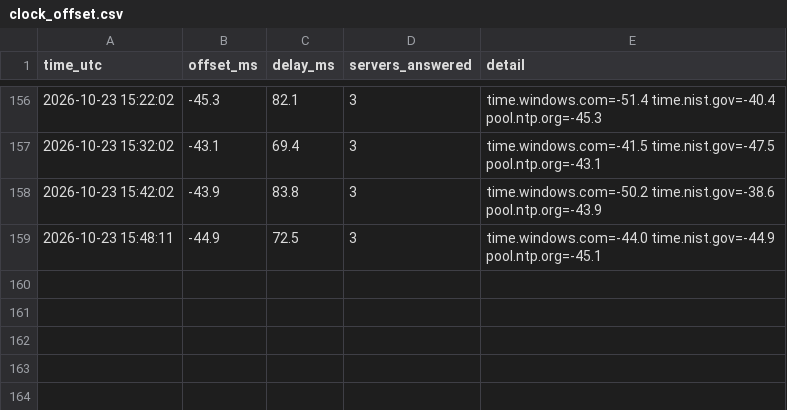
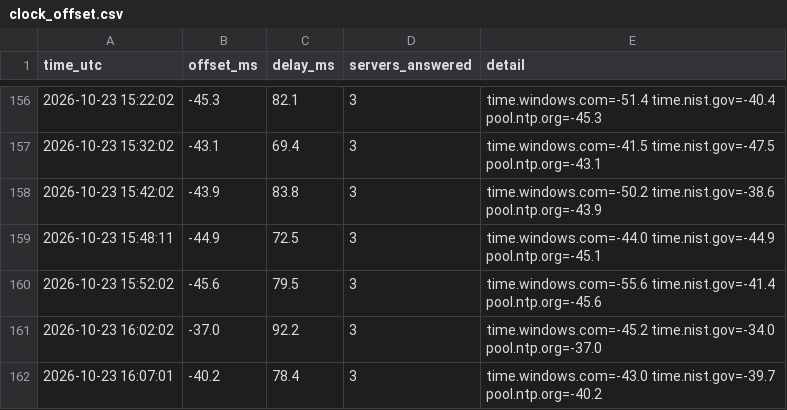
Before and after one commit to Linderwow/NoiseArea, a CSV file: nt8/agent_exports/records/clock_offset.csv, drawn as a sheet; only a part is shown, gaps mark what is left out; the diff names each change by its address in the sheet, - before the commit and + after, or states it on an @@ line.

Commit message:
Auto-sync from live: 2 file(s) - NoiseArea_checks_live_MNQ_strategy_Sim101.csv, clock_offset.csv
Verified before commit: secrets, sync corruption, python/json, append-only ledgers.
Committed by tools/autopush.py.

```diff
--- a/nt8/agent_exports/records/clock_offset.csv
+++ b/nt8/agent_exports/records/clock_offset.csv
+row 160: 2026-10-23 15:52:02 | -45.6 | 79.5 | 3 | time.windows.com=-55.6 time.nist.gov=-41.4 pool.ntp.org=-45.6
+row 161: 2026-10-23 16:02:02 | -37.0 | 92.2 | 3 | time.windows.com=-45.2 time.nist.gov=-34.0 pool.ntp.org=-37.0
+row 162: 2026-10-23 16:07:01 | -40.2 | 78.4 | 3 | time.windows.com=-43.0 time.nist.gov=-39.7 pool.ntp.org=-40.2
```
Also changed, not shown: nt8/agent_exports/NoiseArea_checks_live_MNQ_strategy_Sim101.csv.
